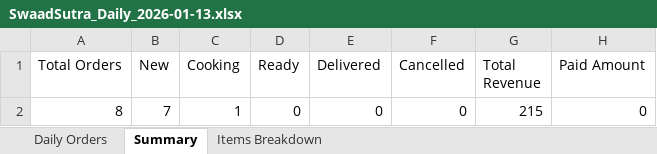
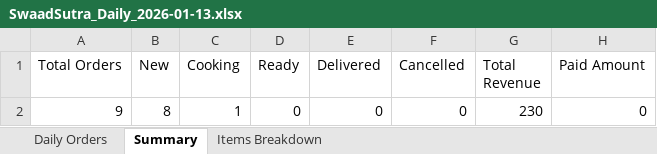
Before and after one commit to poojadwarkunde/swaad-sutra, an Excel workbook: reports/SwaadSutra_Daily_2026-01-13.xlsx, sheet Summary, drawn as a sheet; values as stored, in another font and other column widths than the file's, no borders; the diff names each change by its address in the sheet, - before the commit and + after, or states it on an @@ line.

```diff
--- a/reports/SwaadSutra_Daily_2026-01-13.xlsx (sheet Summary)
+++ b/reports/SwaadSutra_Daily_2026-01-13.xlsx (sheet Summary)
-A2 (Total Orders): 8
+A2 (Total Orders): 9
-B2 (New): 7
+B2 (New): 8
-G2 (Total Revenue): 215
+G2 (Total Revenue): 230
```
Also changed, not shown: sheet Daily Orders, sheet Items Breakdown.
